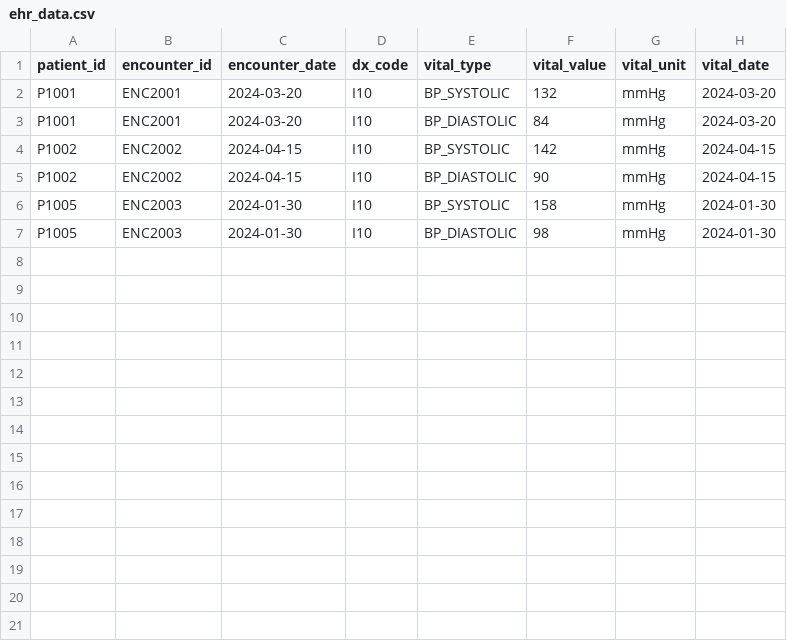
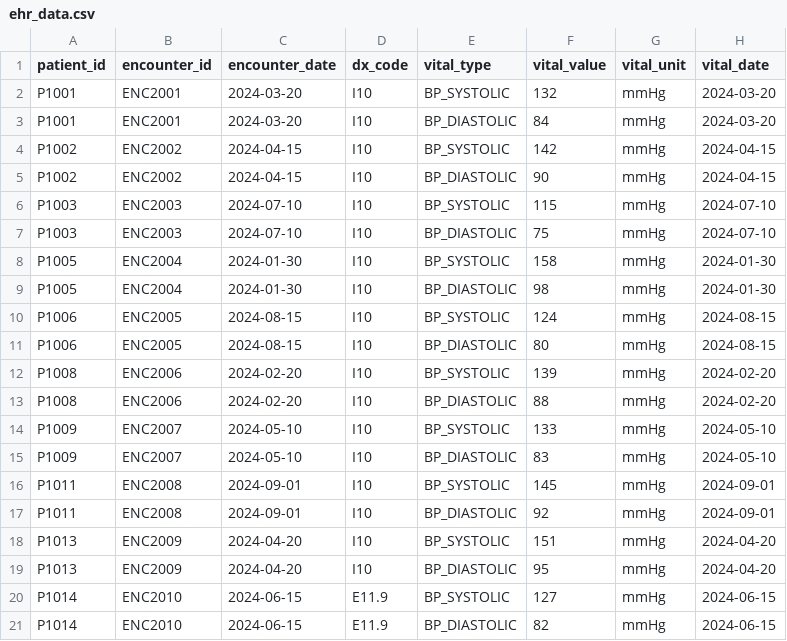
Before and after one commit to lashihollis/building_blocks, a CSV file: analytics_engineering_project/seeds/ehr_data.csv, drawn as a sheet.

```diff
--- a/analytics_engineering_project/seeds/ehr_data.csv
+++ b/analytics_engineering_project/seeds/ehr_data.csv
@@ -5,3 +5,17 @@ P1002,ENC2002,2024-04-15,I10,BP_SYSTOLIC,142,mmHg,2024-04-15
 P1002,ENC2002,2024-04-15,I10,BP_DIASTOLIC,90,mmHg,2024-04-15
-P1005,ENC2003,2024-01-30,I10,BP_SYSTOLIC,158,mmHg,2024-01-30
-P1005,ENC2003,2024-01-30,I10,BP_DIASTOLIC,98,mmHg,2024-01-30
+P1003,ENC2003,2024-07-10,I10,BP_SYSTOLIC,115,mmHg,2024-07-10
+P1003,ENC2003,2024-07-10,I10,BP_DIASTOLIC,75,mmHg,2024-07-10
+P1005,ENC2004,2024-01-30,I10,BP_SYSTOLIC,158,mmHg,2024-01-30
+P1005,ENC2004,2024-01-30,I10,BP_DIASTOLIC,98,mmHg,2024-01-30
+P1006,ENC2005,2024-08-15,I10,BP_SYSTOLIC,124,mmHg,2024-08-15
+P1006,ENC2005,2024-08-15,I10,BP_DIASTOLIC,80,mmHg,2024-08-15
+P1008,ENC2006,2024-02-20,I10,BP_SYSTOLIC,139,mmHg,2024-02-20
+P1008,ENC2006,2024-02-20,I10,BP_DIASTOLIC,88,mmHg,2024-02-20
+P1009,ENC2007,2024-05-10,I10,BP_SYSTOLIC,133,mmHg,2024-05-10
+P1009,ENC2007,2024-05-10,I10,BP_DIASTOLIC,83,mmHg,2024-05-10
+P1011,ENC2008,2024-09-01,I10,BP_SYSTOLIC,145,mmHg,2024-09-01
+P1011,ENC2008,2024-09-01,I10,BP_DIASTOLIC,92,mmHg,2024-09-01
+P1013,ENC2009,2024-04-20,I10,BP_SYSTOLIC,151,mmHg,2024-04-20
+P1013,ENC2009,2024-04-20,I10,BP_DIASTOLIC,95,mmHg,2024-04-20
+P1014,ENC2010,2024-06-15,E11.9,BP_SYSTOLIC,127,mmHg,2024-06-15
+P1014,ENC2010,2024-06-15,E11.9,BP_DIASTOLIC,82,mmHg,2024-06-15
```
Also changed, not shown: analytics_engineering_project/seeds/patient_reported_data.csv, analytics_engineering_project/seeds/payer_data.csv, 6 other files.
